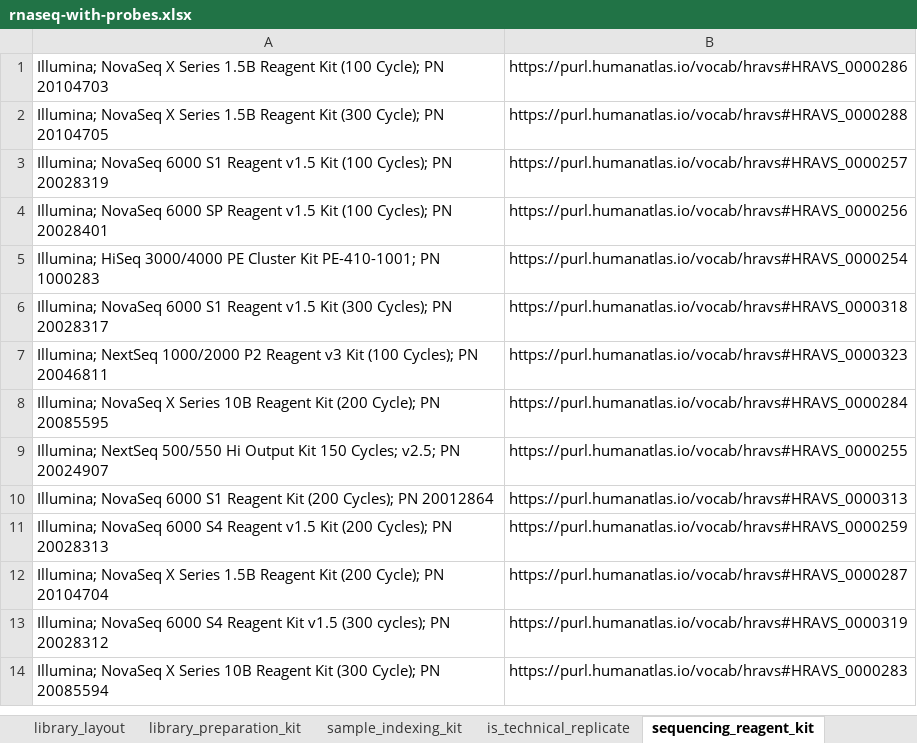
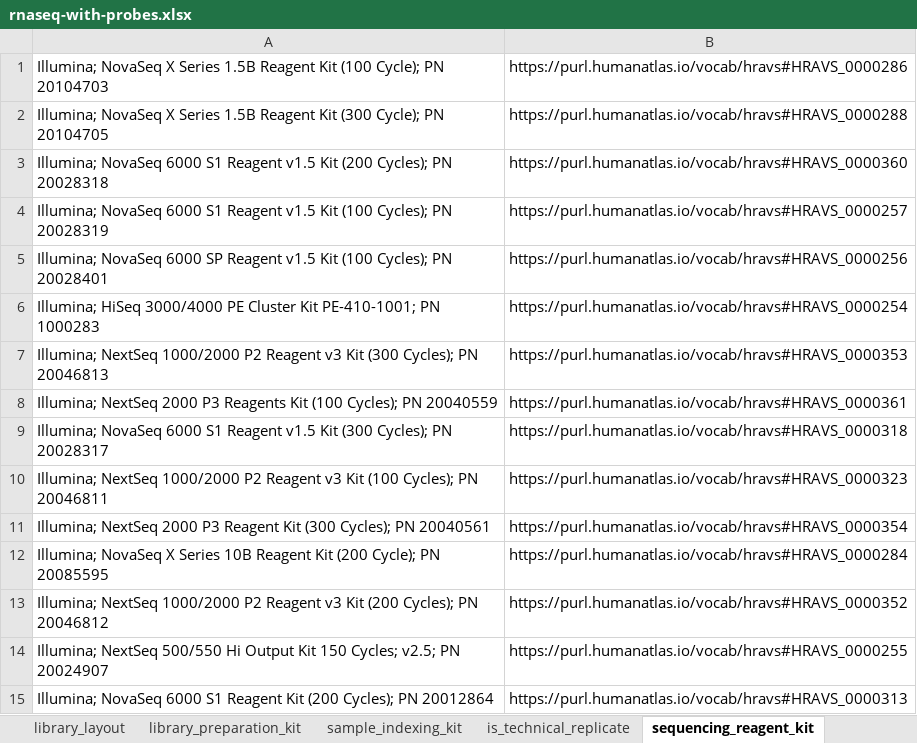
Before and after one commit to hubmapconsortium/dataset-metadata-spreadsheet, an Excel workbook: rnaseq-with-probes/latest/rnaseq-with-probes.xlsx, sheet sequencing_reagent_kit, drawn as a sheet; only a part is shown; the shorter side is filled out with more unchanged rows; values as stored, in another font and other column widths than the file's, no borders; the diff names each change by its address in the sheet, - before the commit and + after, or states it on an @@ line.

Commit message:
Added new preparation, indexing, reagent, and oligo kits
Closes #12, #13, #14

```diff
--- a/rnaseq-with-probes/latest/rnaseq-with-probes.xlsx (sheet sequencing_reagent_kit)
+++ b/rnaseq-with-probes/latest/rnaseq-with-probes.xlsx (sheet sequencing_reagent_kit)
+row 3: Illumina; NovaSeq 6000 S1 Reagent v1.5 Kit (200 Cycles); PN 20028318 | https://purl.humanatlas.io/vocab/hravs#HRAVS_0000360
+row 7: Illumina; NextSeq 1000/2000 P2 Reagent v3 Kit (300 Cycles); PN 20046813 | https://purl.humanatlas.io/vocab/hravs#HRAVS_0000353
+row 8: Illumina; NextSeq 2000 P3 Reagents Kit (100 Cycles); PN 20040559 | https://purl.humanatlas.io/vocab/hravs#HRAVS_0000361
+row 11: Illumina; NextSeq 2000 P3 Reagent Kit (300 Cycles); PN 20040561 | https://purl.humanatlas.io/vocab/hravs#HRAVS_0000354
+row 13: Illumina; NextSeq 1000/2000 P2 Reagent v3 Kit (200 Cycles); PN 20046812 | https://purl.humanatlas.io/vocab/hravs#HRAVS_0000352
```
Also changed, not shown: sheet library_preparation_kit, sheet sample_indexing_kit, sheet oligo_probe_panel, sheet acquisition_instrument_vendor, sheet acquisition_instrument_model, sheet .metadata, rnaseq-with-probes/v5.0.0/rnaseq-with-probes-v5.0.0.xlsx, rnaseq/latest/rnaseq.xlsx, 1 other file.
